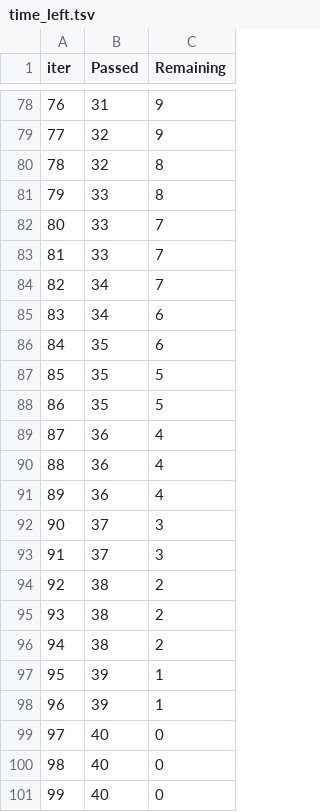
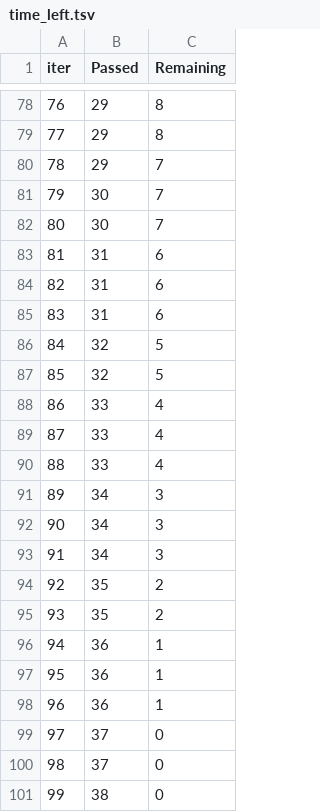
Before and after one commit to NvkAnirudh/MLOps, a TSV file: src/components/catboost_info/time_left.tsv, drawn as a sheet; only a part is shown, gaps mark what is left out; the diff covers the shown part only.

```diff
--- a/src/components/catboost_info/time_left.tsv
+++ b/src/components/catboost_info/time_left.tsv
@@ -78,24 +78,24 @@ iter	Passed	Remaining
-76	31	9
-77	32	9
-78	32	8
-79	33	8
-80	33	7
-81	33	7
-82	34	7
-83	34	6
-84	35	6
-85	35	5
-86	35	5
-87	36	4
-88	36	4
-89	36	4
-90	37	3
-91	37	3
-92	38	2
-93	38	2
-94	38	2
-95	39	1
-96	39	1
-97	40	0
-98	40	0
-99	40	0
+76	29	8
+77	29	8
+78	29	7
+79	30	7
+80	30	7
+81	31	6
+82	31	6
+83	31	6
+84	32	5
+85	32	5
+86	33	4
+87	33	4
+88	33	4
+89	34	3
+90	34	3
+91	34	3
+92	35	2
+93	35	2
+94	36	1
+95	36	1
+96	36	1
+97	37	0
+98	37	0
+99	38	0
```
Also changed, not shown: 131 edited cells elsewhere in this file, 17 other files.
